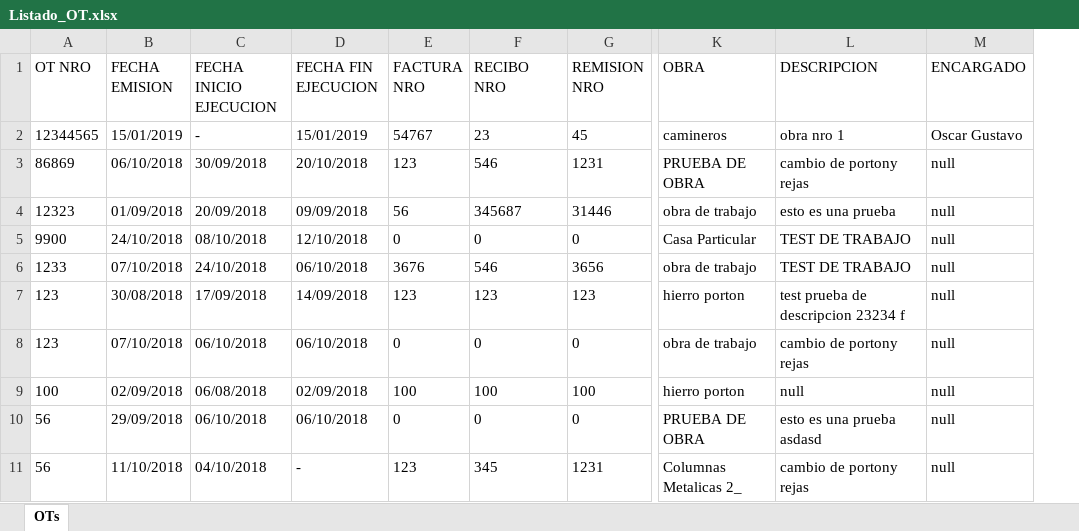
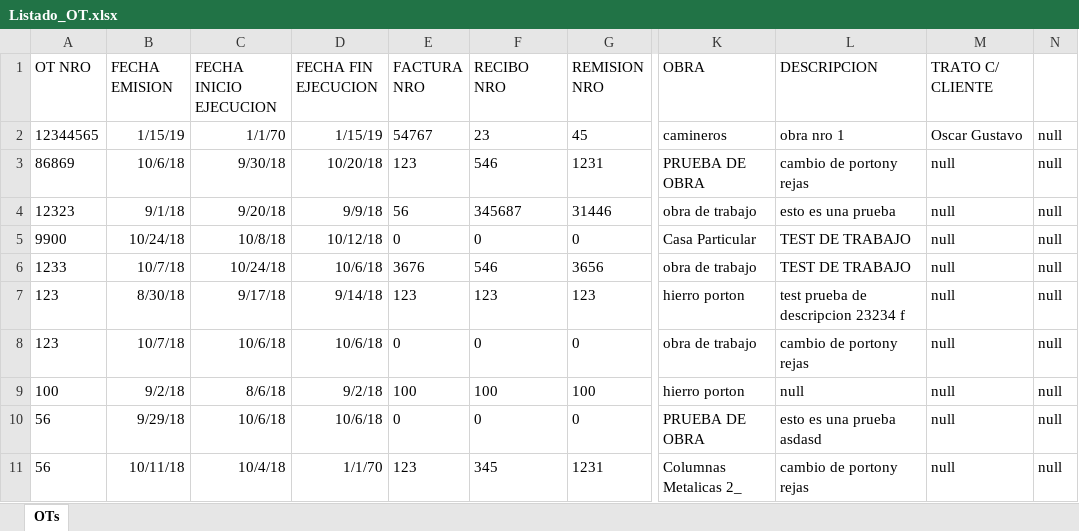
Before and after one commit to loviedo/asispro_crm, an Excel workbook: Listado_OT.xlsx, sheet OTs, drawn as a sheet; only a part is shown, gaps mark what is left out; values as stored, in another font and other column widths than the file's, no borders; the diff covers the shown part only; the diff names each change by its address in the sheet, - before the commit and + after, or states it on an @@ line.

```diff
--- a/Listado_OT.xlsx (sheet OTs)
+++ b/Listado_OT.xlsx (sheet OTs)
+column N, rows 2-11: all null
-M1: ENCARGADO
+M1: TRATO C/ CLIENTE
-B2 (FECHA EMISION): 15/01/2019
+B2 (FECHA EMISION): 1/15/19
-C2 (FECHA INICIO EJECUCION): -
+C2 (FECHA INICIO EJECUCION): 1/1/70
-D2 (FECHA FIN EJECUCION): 15/01/2019
+D2 (FECHA FIN EJECUCION): 1/15/19
-B3 (FECHA EMISION): 06/10/2018
+B3 (FECHA EMISION): 10/6/18
-C3 (FECHA INICIO EJECUCION): 30/09/2018
+C3 (FECHA INICIO EJECUCION): 9/30/18
-D3 (FECHA FIN EJECUCION): 20/10/2018
+D3 (FECHA FIN EJECUCION): 10/20/18
-B4 (FECHA EMISION): 01/09/2018
+B4 (FECHA EMISION): 9/1/18
-C4 (FECHA INICIO EJECUCION): 20/09/2018
+C4 (FECHA INICIO EJECUCION): 9/20/18
-D4 (FECHA FIN EJECUCION): 09/09/2018
+D4 (FECHA FIN EJECUCION): 9/9/18
-B5 (FECHA EMISION): 24/10/2018
+B5 (FECHA EMISION): 10/24/18
-C5 (FECHA INICIO EJECUCION): 08/10/2018
+C5 (FECHA INICIO EJECUCION): 10/8/18
-D5 (FECHA FIN EJECUCION): 12/10/2018
+D5 (FECHA FIN EJECUCION): 10/12/18
-B6 (FECHA EMISION): 07/10/2018
+B6 (FECHA EMISION): 10/7/18
-C6 (FECHA INICIO EJECUCION): 24/10/2018
+C6 (FECHA INICIO EJECUCION): 10/24/18
-D6 (FECHA FIN EJECUCION): 06/10/2018
+D6 (FECHA FIN EJECUCION): 10/6/18
-B7 (FECHA EMISION): 30/08/2018
+B7 (FECHA EMISION): 8/30/18
-C7 (FECHA INICIO EJECUCION): 17/09/2018
+C7 (FECHA INICIO EJECUCION): 9/17/18
-D7 (FECHA FIN EJECUCION): 14/09/2018
+D7 (FECHA FIN EJECUCION): 9/14/18
-B8 (FECHA EMISION): 07/10/2018
+B8 (FECHA EMISION): 10/7/18
-C8 (FECHA INICIO EJECUCION): 06/10/2018
+C8 (FECHA INICIO EJECUCION): 10/6/18
-D8 (FECHA FIN EJECUCION): 06/10/2018
+D8 (FECHA FIN EJECUCION): 10/6/18
-B9 (FECHA EMISION): 02/09/2018
+B9 (FECHA EMISION): 9/2/18
-C9 (FECHA INICIO EJECUCION): 06/08/2018
+C9 (FECHA INICIO EJECUCION): 8/6/18
-D9 (FECHA FIN EJECUCION): 02/09/2018
+D9 (FECHA FIN EJECUCION): 9/2/18
-B10 (FECHA EMISION): 29/09/2018
+B10 (FECHA EMISION): 9/29/18
-C10 (FECHA INICIO EJECUCION): 06/10/2018
+C10 (FECHA INICIO EJECUCION): 10/6/18
-D10 (FECHA FIN EJECUCION): 06/10/2018
+D10 (FECHA FIN EJECUCION): 10/6/18
-B11 (FECHA EMISION): 11/10/2018
+B11 (FECHA EMISION): 10/11/18
-C11 (FECHA INICIO EJECUCION): 04/10/2018
+C11 (FECHA INICIO EJECUCION): 10/4/18
-D11 (FECHA FIN EJECUCION): -
+D11 (FECHA FIN EJECUCION): 1/1/70
```
Also changed, not shown: 21 edited cells elsewhere in this sheet, 2 other files.
